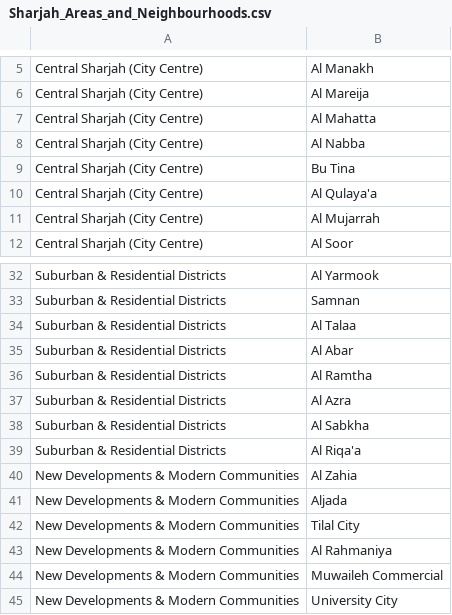
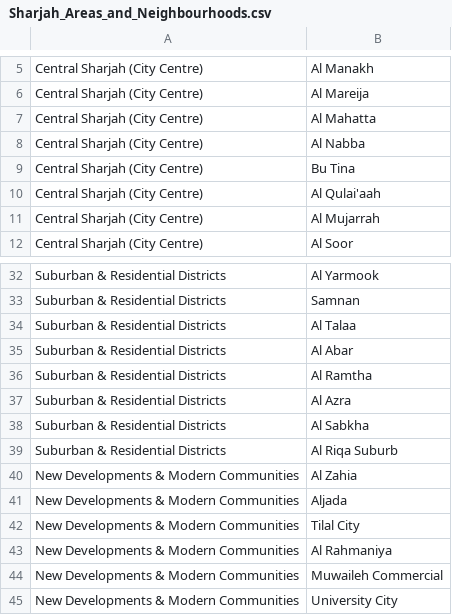
Before and after one commit to MJkhan1400/route_calc, a CSV file: Sharjah_Areas_and_Neighbourhoods.csv, drawn as a sheet; only a part is shown, gaps mark what is left out.

```diff
--- a/Sharjah_Areas_and_Neighbourhoods.csv
+++ b/Sharjah_Areas_and_Neighbourhoods.csv
@@ -9,3 +9,3 @@ Central Sharjah (City Centre),Al Nabba
 Central Sharjah (City Centre),Bu Tina
-Central Sharjah (City Centre),Al Qulaya'a
+Central Sharjah (City Centre),Al Qulai'aah
 Central Sharjah (City Centre),Al Mujarrah
@@ -38,3 +38,3 @@ Suburban & Residential Districts,Al Azra
 Suburban & Residential Districts,Al Sabkha
-Suburban & Residential Districts,Al Riqa'a
+Suburban & Residential Districts,Al Riqa Suburb
 New Developments & Modern Communities,Al Zahia
```
Also changed, not shown: 9 other files.
